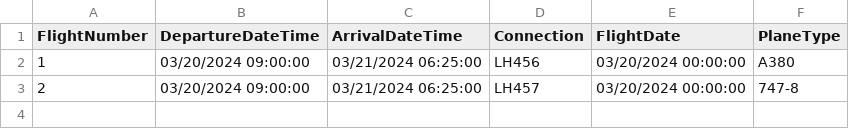
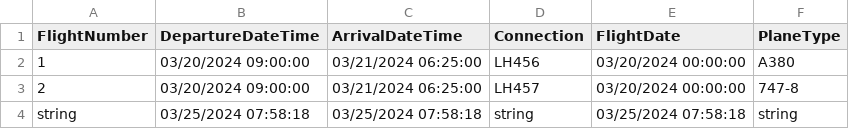
Before and after one commit to sockel12/advanced-swe, a CSV file: Adapter-Store-CSV/data/Flight.csv, drawn as a sheet.

```diff
--- a/Adapter-Store-CSV/data/Flight.csv
+++ b/Adapter-Store-CSV/data/Flight.csv
@@ -3 +3,2 @@ FlightNumber;DepartureDateTime;ArrivalDateTime;Connection;FlightDate;PlaneType
 2;03/20/2024 09:00:00;03/21/2024 06:25:00;LH457;03/20/2024 00:00:00;747-8
+string;03/25/2024 07:58:18;03/25/2024 07:58:18;string;03/25/2024 07:58:18;string
```
Also changed, not shown: 2 other files.
